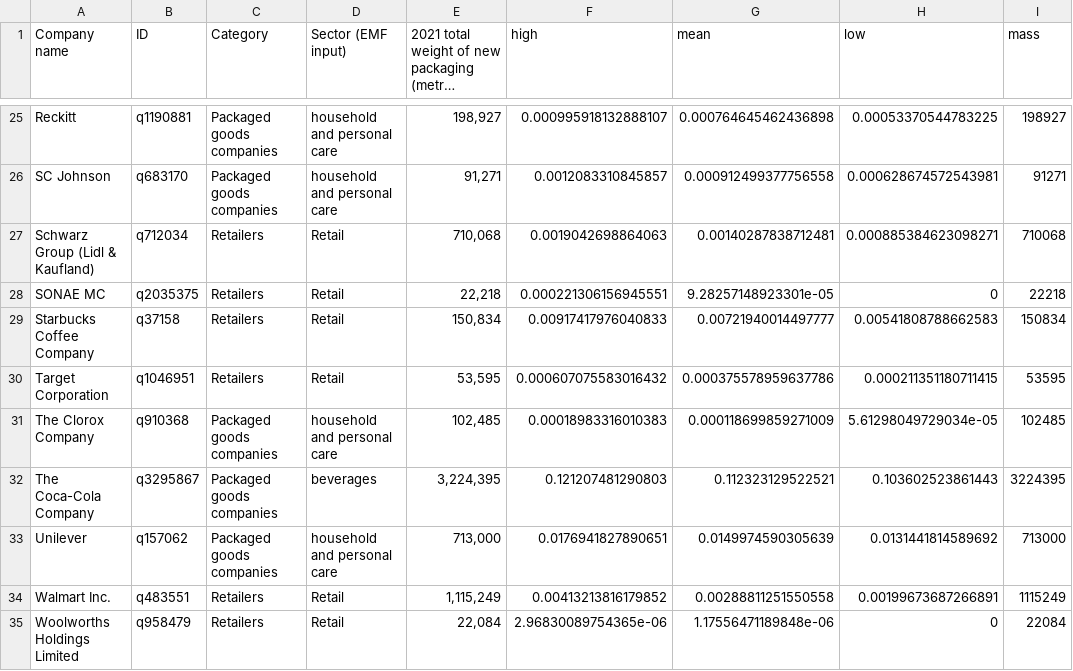
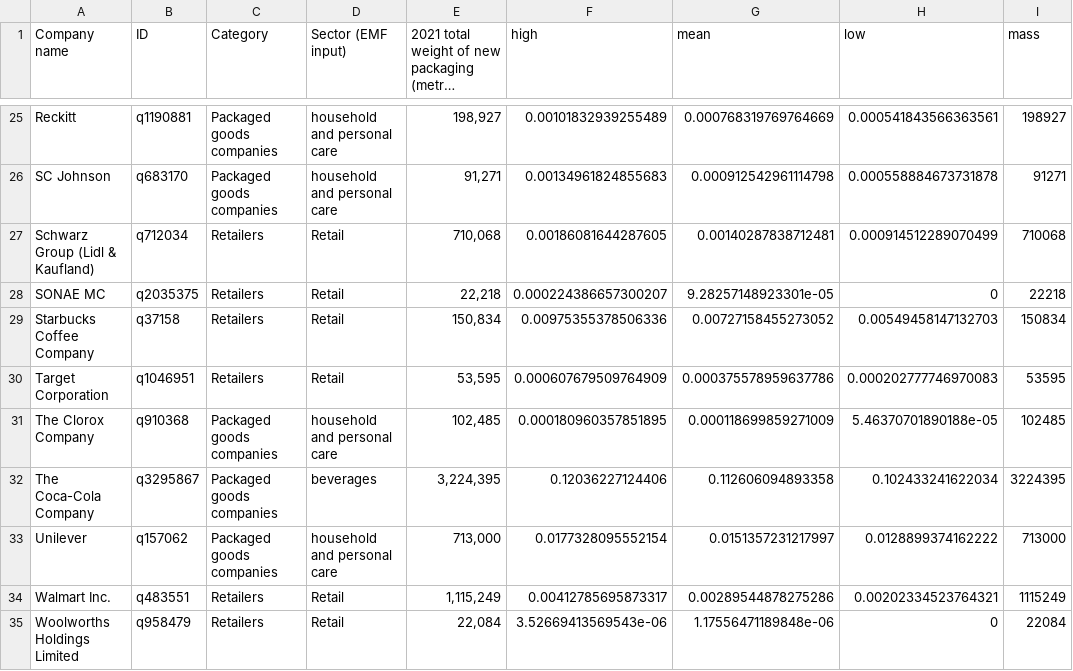
Before and after one commit to wincowgerDEV/BFFP, a CSV file: github_data/elen_data.csv, drawn as a sheet; only a part is shown, gaps mark what is left out; long unchanged cells end in …; the diff covers the shown part only; the diff names each change by its address in the sheet, - before the commit and + after, or states it on an @@ line.

```diff
--- a/github_data/elen_data.csv
+++ b/github_data/elen_data.csv
-F25 (high): 0.000995918132888107
+F25 (high): 0.00101832939255489
-G25 (mean): 0.000764645462436898
+G25 (mean): 0.000768319769764669
-H25 (low): 0.00053370544783225
+H25 (low): 0.000541843566363561
-F26 (high): 0.0012083310845857
+F26 (high): 0.00134961824855683
-G26 (mean): 0.000912499377756558
+G26 (mean): 0.000912542961114798
-H26 (low): 0.000628674572543981
+H26 (low): 0.000558884673731878
-F27 (high): 0.0019042698864063
+F27 (high): 0.00186081644287605
-H27 (low): 0.000885384623098271
+H27 (low): 0.000914512289070499
-F28 (high): 0.000221306156945551
+F28 (high): 0.000224386657300207
-F29 (high): 0.00917417976040833
+F29 (high): 0.00975355378506336
-G29 (mean): 0.00721940014497777
+G29 (mean): 0.00727158455273052
-H29 (low): 0.00541808788662583
+H29 (low): 0.00549458147132703
-F30 (high): 0.000607075583016432
+F30 (high): 0.000607679509764909
-H30 (low): 0.000211351180711415
+H30 (low): 0.000202777746970083
-F31 (high): 0.00018983316010383
+F31 (high): 0.000180960357851895
-H31 (low): 5.61298049729034e-05
+H31 (low): 5.46370701890188e-05
-F32 (high): 0.121207481290803
+F32 (high): 0.12036227124406
-G32 (mean): 0.112323129522521
+G32 (mean): 0.112606094893358
-H32 (low): 0.103602523861443
+H32 (low): 0.102433241622034
-F33 (high): 0.0176941827890651
+F33 (high): 0.0177328095552154
-G33 (mean): 0.0149974590305639
+G33 (mean): 0.0151357231217997
-H33 (low): 0.0131441814589692
+H33 (low): 0.0128899374162222
-F34 (high): 0.00413213816179852
+F34 (high): 0.00412785695873317
-G34 (mean): 0.00288811251550558
+G34 (mean): 0.00289544878275286
-H34 (low): 0.00199673687266891
+H34 (low): 0.00202334523764321
-F35 (high): 2.96830089754365e-06
+F35 (high): 3.52669413569543e-06
```
Also changed, not shown: 62 edited cells elsewhere in this file, github_data/small_brand_name.csv, github_data/wikidata_ids2.csv, 8 other files.
